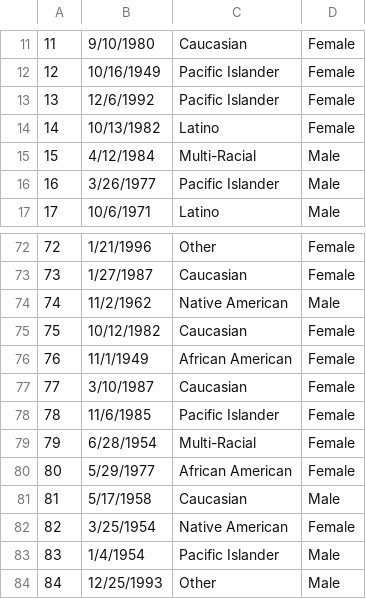
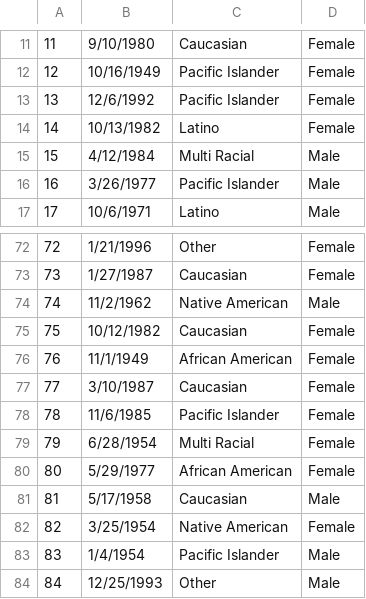
Before and after one commit to Capping-CPCA/Report-Generation, a CSV file: MinimalDatabase/csv/Participants.csv, drawn as a sheet; only a part is shown, gaps mark what is left out; the diff covers the shown part only.

Commit message:
Replaced all instances of Multi-Racial to Multi Racial to be in line with the real database RACE enum

```diff
--- a/MinimalDatabase/csv/Participants.csv
+++ b/MinimalDatabase/csv/Participants.csv
@@ -14,3 +14,3 @@
 14,10/13/1982,Latino,Female
-15,4/12/1984,Multi-Racial,Male
+15,4/12/1984,Multi Racial,Male
 16,3/26/1977,Pacific Islander,Male
@@ -78,3 +78,3 @@
 78,11/6/1985,Pacific Islander,Female
-79,6/28/1954,Multi-Racial,Female
+79,6/28/1954,Multi Racial,Female
 80,5/29/1977,African American,Female
```
Also changed, not shown: 9 edited cells elsewhere in this file, 3 other files.
